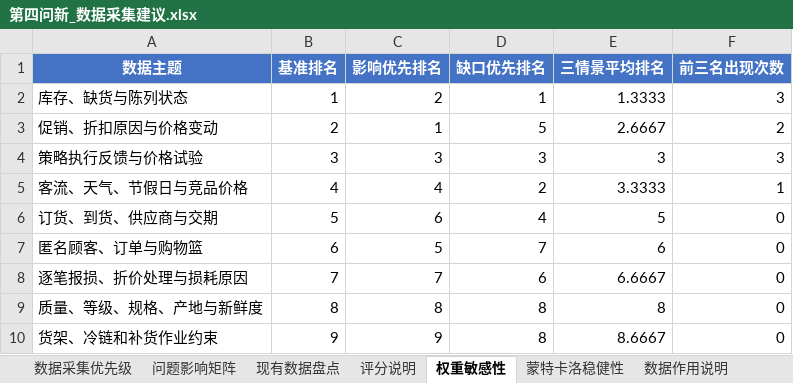
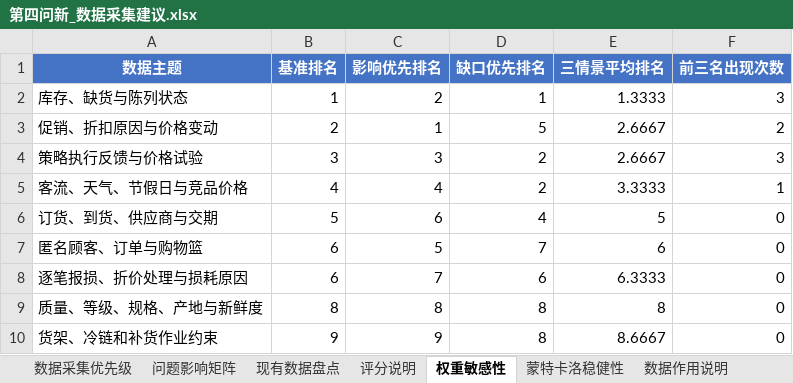
Before and after one commit to love-orange-biu/2023-C-, an Excel workbook: python/第四问新/第四问新_数据采集建议.xlsx, sheet 权重敏感性, drawn as a sheet; values as stored, in another font and other column widths than the file's, no borders; the diff names each change by its address in the sheet, - before the commit and + after, or states it on an @@ line.

```diff
--- a/python/第四问新/第四问新_数据采集建议.xlsx (sheet 权重敏感性)
+++ b/python/第四问新/第四问新_数据采集建议.xlsx (sheet 权重敏感性)
-D4 (缺口优先排名): 3
+D4 (缺口优先排名): 2
-E4 (三情景平均排名): 3
+E4 (三情景平均排名): 2.6667
-B8 (基准排名): 7
+B8 (基准排名): 6
-E8 (三情景平均排名): 6.6667
+E8 (三情景平均排名): 6.3333
```
Also changed, not shown: sheet 蒙特卡洛稳健性, sheet 数据采集优先级, sheet 评分说明, 4 other files.
